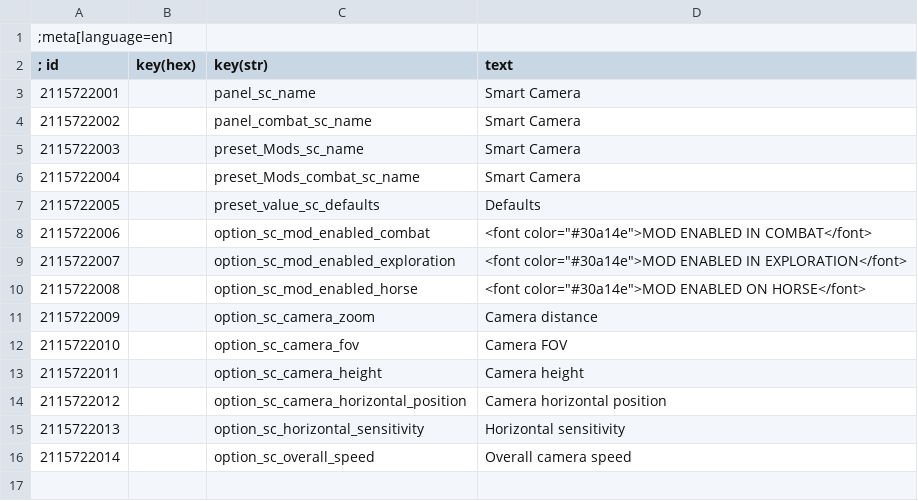
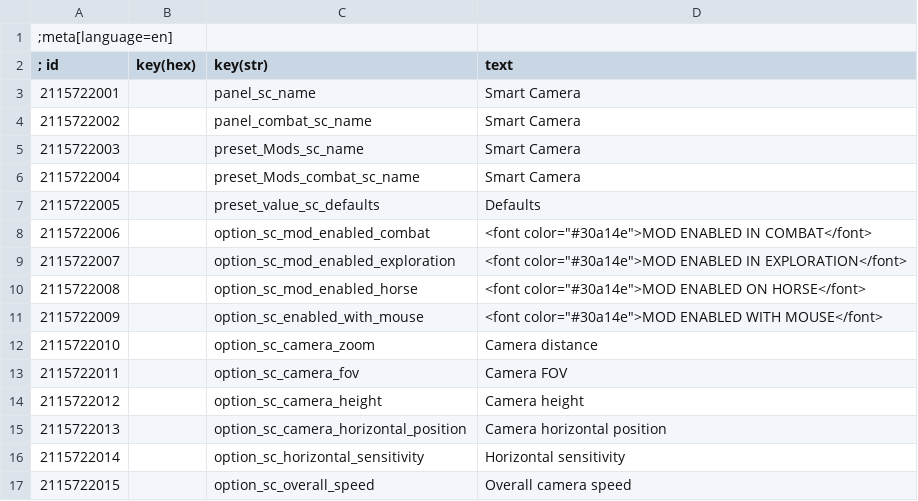
Before and after one commit to Aelto/tw3-smart-camera, a CSV file: strings/en.w3strings.csv, drawn as a sheet.

Commit message:
Add an option to allow the mod to work even with a mouse, moving the mouse temporarily disable the mod

```diff
--- a/strings/en.w3strings.csv
+++ b/strings/en.w3strings.csv
@@ -10,7 +10,8 @@
 2115722008|        |option_sc_mod_enabled_horse|<font color="#30a14e">MOD ENABLED ON HORSE</font>
-2115722009|        |option_sc_camera_zoom|Camera distance
-2115722010|        |option_sc_camera_fov|Camera FOV
-2115722011|        |option_sc_camera_height|Camera height
-2115722012|        |option_sc_camera_horizontal_position|Camera horizontal position
-2115722013|        |option_sc_horizontal_sensitivity|Horizontal sensitivity
-2115722014|        |option_sc_overall_speed|Overall camera speed
+2115722009|        |option_sc_enabled_with_mouse|<font color="#30a14e">MOD ENABLED WITH MOUSE</font>
+2115722010|        |option_sc_camera_zoom|Camera distance
+2115722011|        |option_sc_camera_fov|Camera FOV
+2115722012|        |option_sc_camera_height|Camera height
+2115722013|        |option_sc_camera_horizontal_position|Camera horizontal position
+2115722014|        |option_sc_horizontal_sensitivity|Horizontal sensitivity
+2115722015|        |option_sc_overall_speed|Overall camera speed
```
Also changed, not shown: 4 other files.
